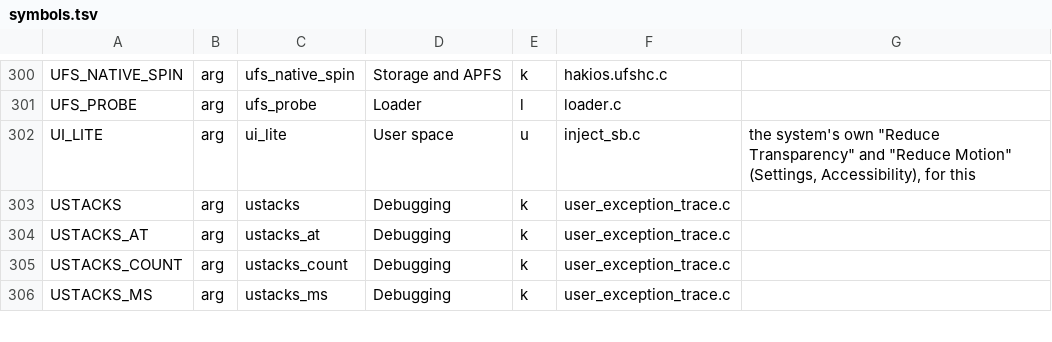
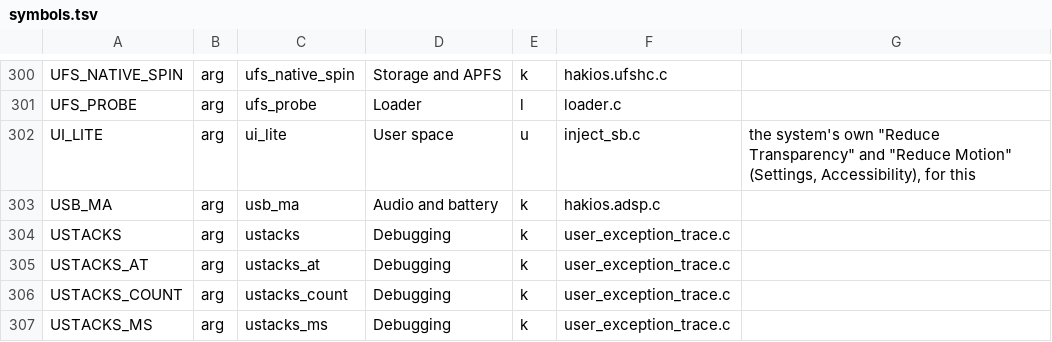
Before and after one commit to rafsanbasunia/ios-garnet, a TSV file: configs/symbols.tsv, drawn as a sheet; only a part is shown, gaps mark what is left out; the diff names each change by its address in the sheet, - before the commit and + after, or states it on an @@ line.

Commit message:
Charging: 500 mA from a computer's port, and the battery's current the right way round
The charger took 400 mA from a computer's USB port: nobody told it the
port's limit, which Android's USB driver does. The kernel now sets it to
500 mA when such a port is connected (usb_ma=N for another value, 0 to
leave it). iOS here still uses more than the port gives, so the level
falls, only more slowly.

What the system is told of the battery had the current's sign reversed
(the DSP counts what leaves the battery) and the charge counter a
thousand times too small (it is in mAh).

```diff
--- a/configs/symbols.tsv
+++ b/configs/symbols.tsv
+row 303: USB_MA | arg | usb_ma | Audio and battery | k | hakios.adsp.c
```
Also changed, not shown: 5 other files.
